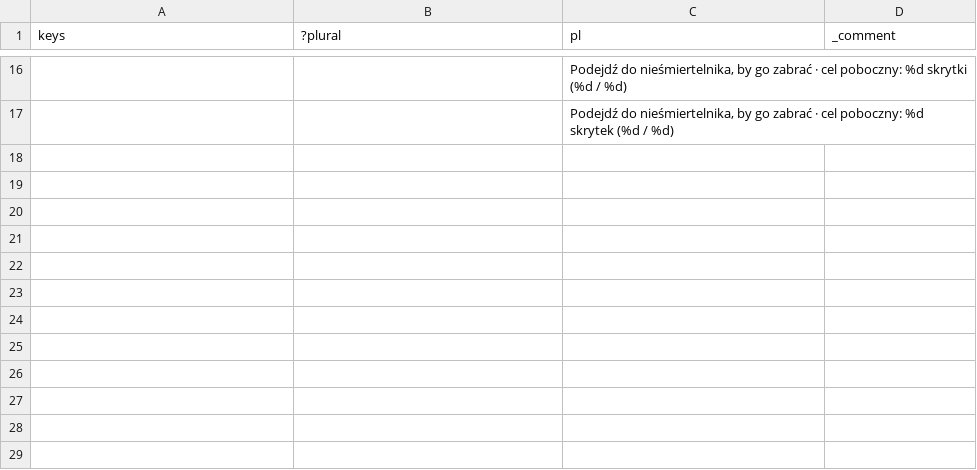
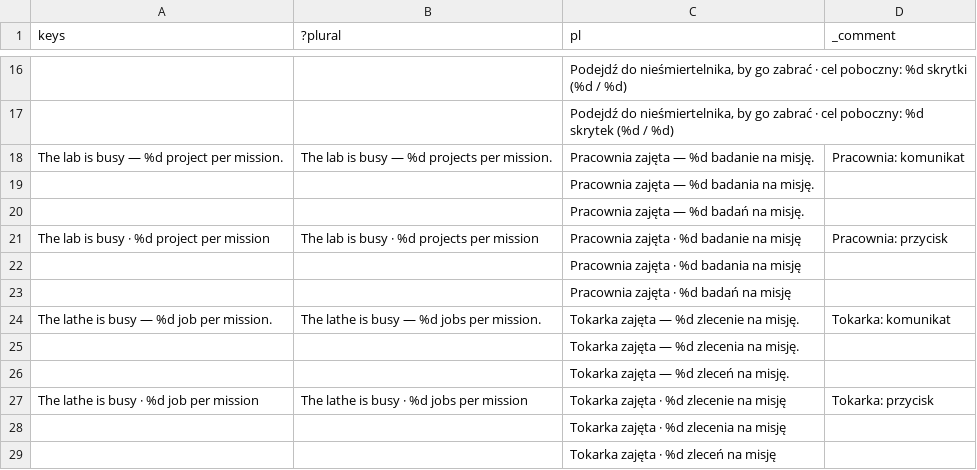
Before and after one commit to ssiwm/gameon, a CSV file: prototype/translations/plural.csv, drawn as a sheet; only a part is shown, gaps mark what is left out; the diff names each change by its address in the sheet, - before the commit and + after, or states it on an @@ line.

```diff
--- a/prototype/translations/plural.csv
+++ b/prototype/translations/plural.csv
+row 18: The lab is busy — %d project per mission. | The lab is busy — %d projects per mission. | Pracownia zajęta — %d badanie na misję. | Pracownia: komunikat
+row 19:  |  | Pracownia zajęta — %d badania na misję.
+row 20:  |  | Pracownia zajęta — %d badań na misję.
+row 21: The lab is busy · %d project per mission | The lab is busy · %d projects per mission | Pracownia zajęta · %d badanie na misję | Pracownia: przycisk
+row 22:  |  | Pracownia zajęta · %d badania na misję
+row 23:  |  | Pracownia zajęta · %d badań na misję
+row 24: The lathe is busy — %d job per mission. | The lathe is busy — %d jobs per mission. | Tokarka zajęta — %d zlecenie na misję. | Tokarka: komunikat
+row 25:  |  | Tokarka zajęta — %d zlecenia na misję.
+row 26:  |  | Tokarka zajęta — %d zleceń na misję.
+row 27: The lathe is busy · %d job per mission | The lathe is busy · %d jobs per mission | Tokarka zajęta · %d zlecenie na misję | Tokarka: przycisk
+row 28:  |  | Tokarka zajęta · %d zlecenia na misję
+row 29:  |  | Tokarka zajęta · %d zleceń na misję
```
Also changed, not shown: prototype/translations/ui.csv, 11 other files.
